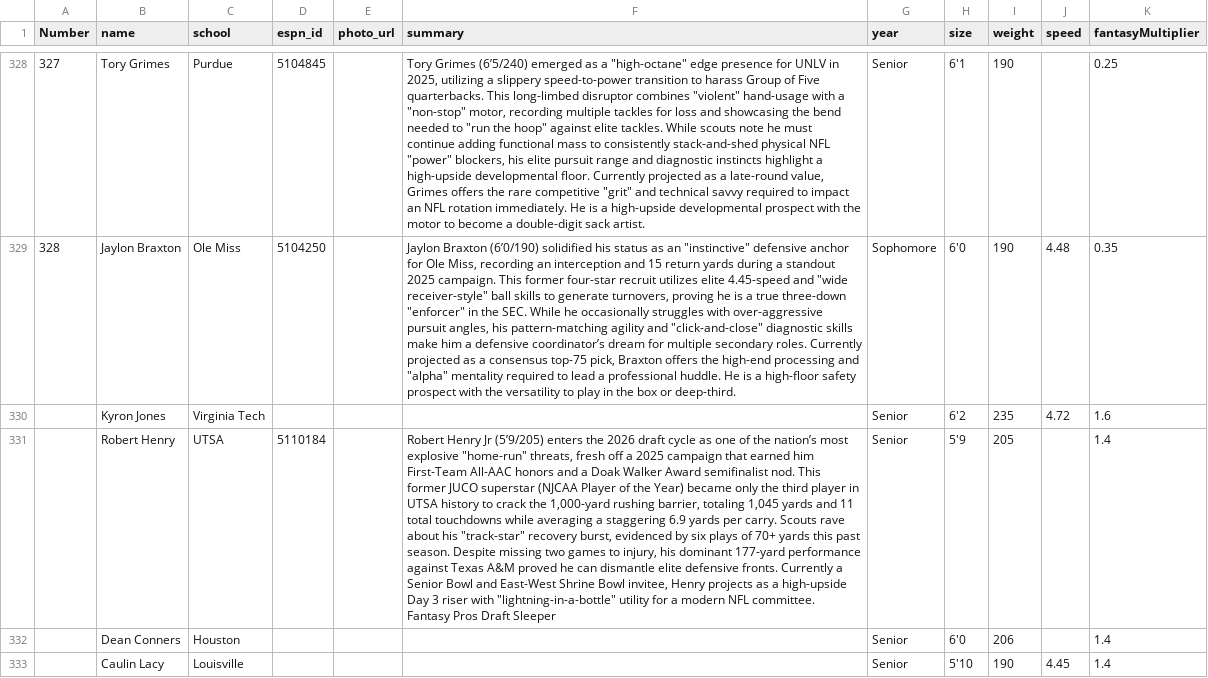
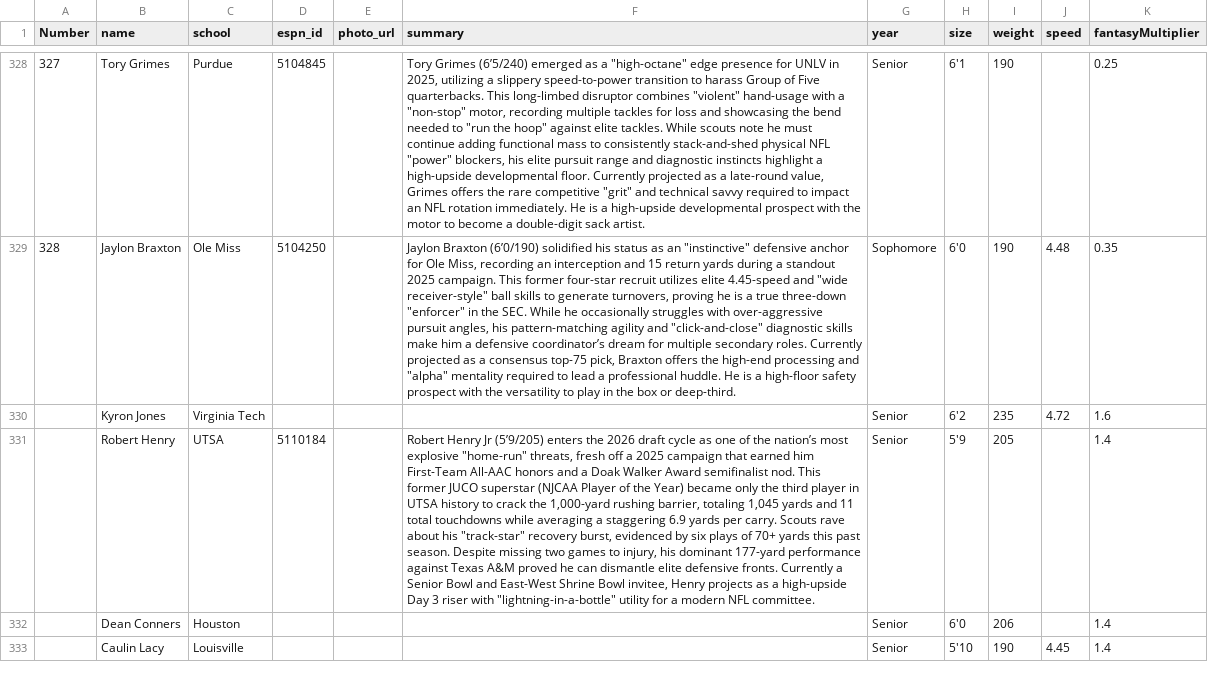
Before and after one commit to skjjcruz/Owner-Dashboard--V7, a CSV file: player-enrichment.csv, drawn as a sheet; only a part is shown, gaps mark what is left out; ↵ is a line break in a cell; the diff covers the shown part only; the diff names each change by its address in the sheet, - before the commit and + after, or states it on an @@ line.

Commit message:
Update player-enrichment.csv

```diff
--- a/player-enrichment.csv
+++ b/player-enrichment.csv
-F331 (summary): …NFL committee. ↵ Fantasy Pros Draft Sleeper
+F331 (summary): …NFL committee.
```
Also changed, not shown: 1 added row elsewhere in this file.
